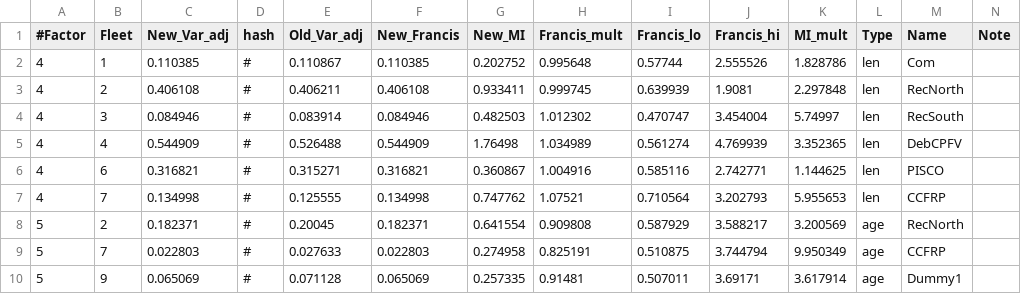
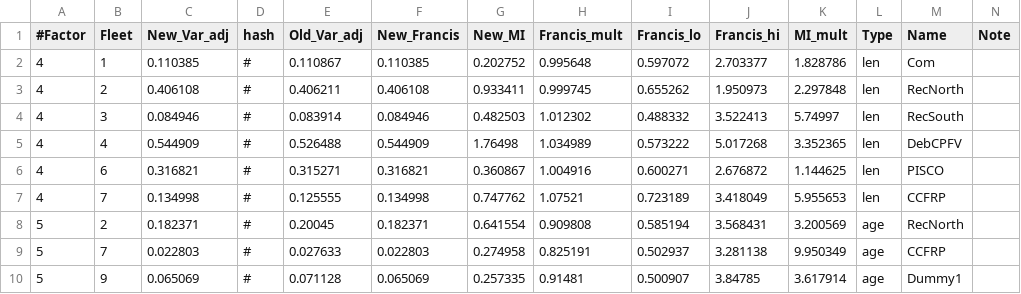
Before and after one commit to melissamonk-NOAA/GopherBlackYellow2019, a CSV file: txt_files/Fweights.csv, drawn as a sheet.

```diff
--- a/txt_files/Fweights.csv
+++ b/txt_files/Fweights.csv
@@ -1,10 +1,10 @@
 "#Factor","Fleet","New_Var_adj","hash","Old_Var_adj","New_Francis","New_MI","Francis_mult","Francis_lo","Francis_hi","MI_mult","Type","Name","Note"
-4,1,0.110385,"#",0.110867,0.110385,0.202752,0.995648,0.57744,2.555526,1.828786,"len","Com",""
-4,2,0.406108,"#",0.406211,0.406108,0.933411,0.999745,0.639939,1.9081,2.297848,"len","RecNorth",""
-4,3,0.084946,"#",0.083914,0.084946,0.482503,1.012302,0.470747,3.454004,5.74997,"len","RecSouth",""
-4,4,0.544909,"#",0.526488,0.544909,1.76498,1.034989,0.561274,4.769939,3.352365,"len","DebCPFV",""
-4,6,0.316821,"#",0.315271,0.316821,0.360867,1.004916,0.585116,2.742771,1.144625,"len","PISCO",""
-4,7,0.134998,"#",0.125555,0.134998,0.747762,1.07521,0.710564,3.202793,5.955653,"len","CCFRP",""
-5,2,0.182371,"#",0.20045,0.182371,0.641554,0.909808,0.587929,3.588217,3.200569,"age","RecNorth",""
-5,7,0.022803,"#",0.027633,0.022803,0.274958,0.825191,0.510875,3.744794,9.950349,"age","CCFRP",""
-5,9,0.065069,"#",0.071128,0.065069,0.257335,0.91481,0.507011,3.69171,3.617914,"age","Dummy1",""
+4,1,0.110385,"#",0.110867,0.110385,0.202752,0.995648,0.597072,2.703377,1.828786,"len","Com",""
+4,2,0.406108,"#",0.406211,0.406108,0.933411,0.999745,0.655262,1.950973,2.297848,"len","RecNorth",""
+4,3,0.084946,"#",0.083914,0.084946,0.482503,1.012302,0.488332,3.522413,5.74997,"len","RecSouth",""
+4,4,0.544909,"#",0.526488,0.544909,1.76498,1.034989,0.573222,5.017268,3.352365,"len","DebCPFV",""
+4,6,0.316821,"#",0.315271,0.316821,0.360867,1.004916,0.600271,2.676872,1.144625,"len","PISCO",""
+4,7,0.134998,"#",0.125555,0.134998,0.747762,1.07521,0.723189,3.418049,5.955653,"len","CCFRP",""
+5,2,0.182371,"#",0.20045,0.182371,0.641554,0.909808,0.585194,3.568431,3.200569,"age","RecNorth",""
+5,7,0.022803,"#",0.027633,0.022803,0.274958,0.825191,0.502937,3.281138,9.950349,"age","CCFRP",""
+5,9,0.065069,"#",0.071128,0.065069,0.257335,0.91481,0.500907,3.84785,3.617914,"age","Dummy1",""
```
Also changed, not shown: r4ss/plots_mod1/plotInfoTable_mod1_final.csv, 58 other files.
